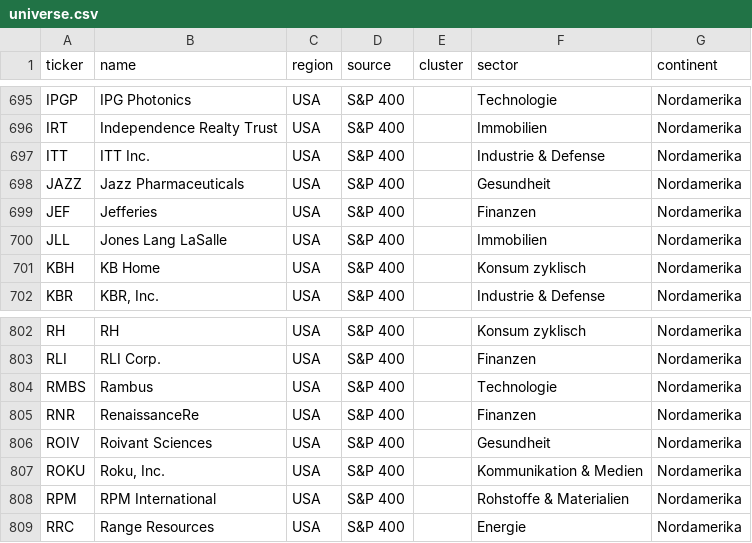
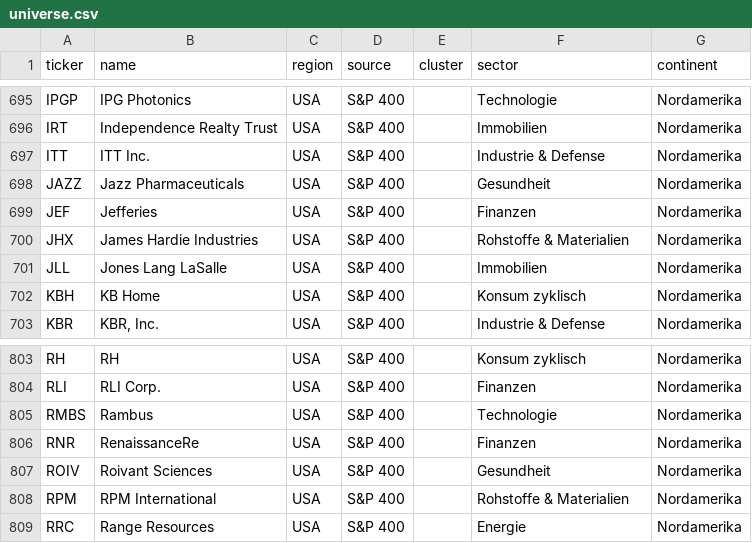
Before and after one commit to benbendeix/cipher-scanner, a CSV file: universe/universe.csv, drawn as a sheet; only a part is shown, gaps mark what is left out; removed rows and columns are numbered as before the commit, all else as after; the diff names each change by its address in the sheet, - before the commit and + after, or states it on an @@ line.

```diff
--- a/universe/universe.csv
+++ b/universe/universe.csv
+row 700: JHX | James Hardie Industries | USA | S&P 400 |  | Rohstoffe & Materialien | Nordamerika
-row 807: ROKU | Roku, Inc. | USA | S&P 400 |  | Kommunikation & Medien | Nordamerika
```
Also changed, not shown: 7 other files.
